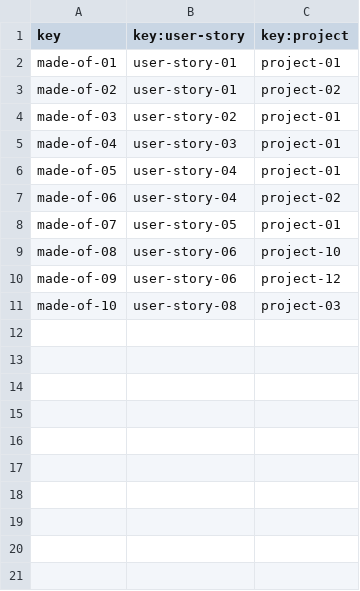
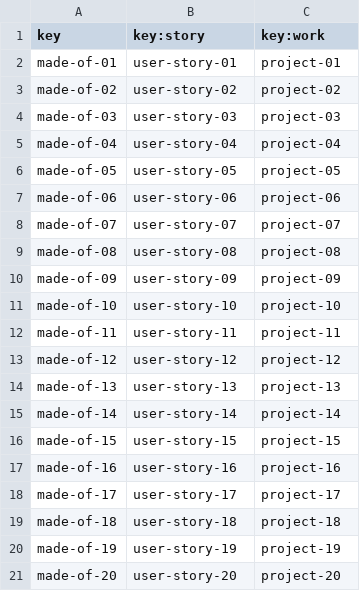
Before and after one commit to DP2-C1-009/Acme-SF-D01, a CSV file: src/main/webapp/WEB-INF/resources/sample-data/made-of.csv, drawn as a sheet.

```diff
--- a/src/main/webapp/WEB-INF/resources/sample-data/made-of.csv
+++ b/src/main/webapp/WEB-INF/resources/sample-data/made-of.csv
@@ -1,11 +1,21 @@
-key,key:user-story,key:project
+key,key:story,key:work
 made-of-01,user-story-01,project-01
-made-of-02,user-story-01,project-02
-made-of-03,user-story-02,project-01
-made-of-04,user-story-03,project-01
-made-of-05,user-story-04,project-01
-made-of-06,user-story-04,project-02
-made-of-07,user-story-05,project-01
-made-of-08,user-story-06,project-10
-made-of-09,user-story-06,project-12
-made-of-10,user-story-08,project-03
+made-of-02,user-story-02,project-02
+made-of-03,user-story-03,project-03
+made-of-04,user-story-04,project-04
+made-of-05,user-story-05,project-05
+made-of-06,user-story-06,project-06
+made-of-07,user-story-07,project-07
+made-of-08,user-story-08,project-08
+made-of-09,user-story-09,project-09
+made-of-10,user-story-10,project-10
+made-of-11,user-story-11,project-11
+made-of-12,user-story-12,project-12
+made-of-13,user-story-13,project-13
+made-of-14,user-story-14,project-14
+made-of-15,user-story-15,project-15
+made-of-16,user-story-16,project-16
+made-of-17,user-story-17,project-17
+made-of-18,user-story-18,project-18
+made-of-19,user-story-19,project-19
+made-of-20,user-story-20,project-20
```
Also changed, not shown: src/main/webapp/WEB-INF/resources/sample-data/manager.csv, src/main/webapp/WEB-INF/resources/sample-data/user-account.csv.
